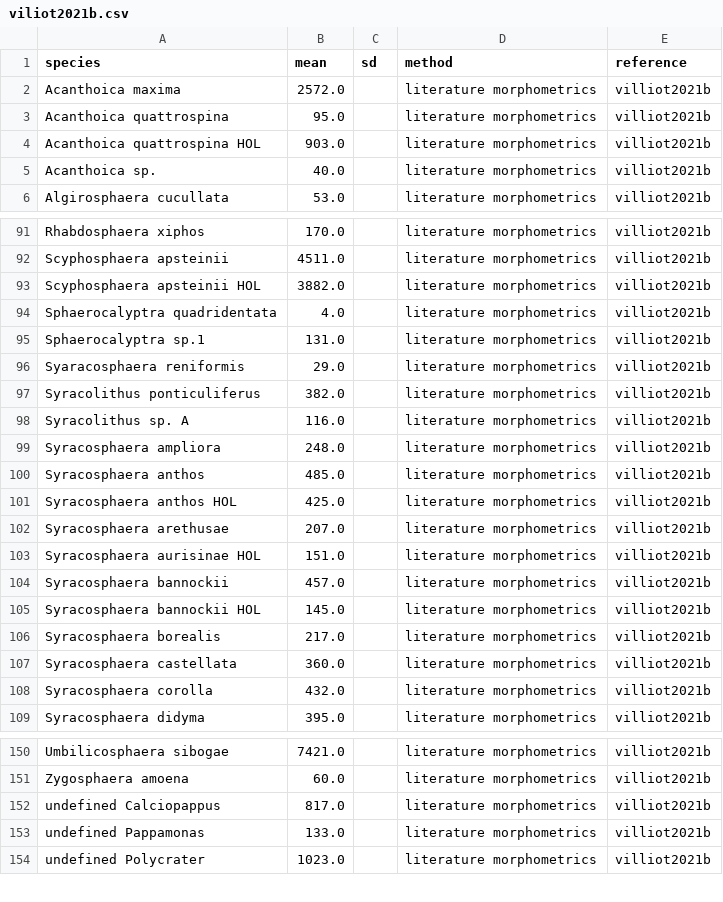
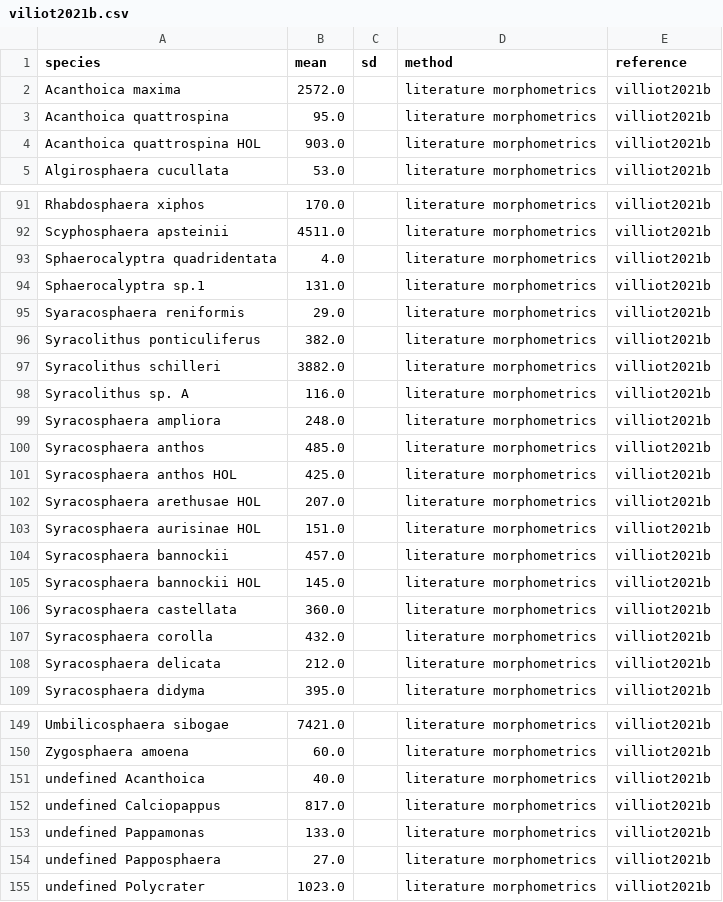
Before and after one commit to nanophyto/CASCADE, a CSV file: data/sizes/viliot2021b.csv, drawn as a sheet; only a part is shown, gaps mark what is left out; the diff covers the shown part only.

```diff
--- a/data/sizes/viliot2021b.csv
+++ b/data/sizes/viliot2021b.csv
@@ -4,3 +4,2 @@ Acanthoica quattrospina,95.0,,literature morphometrics,villiot2021b
 Acanthoica quattrospina HOL,903.0,,literature morphometrics,villiot2021b
-Acanthoica sp.,40.0,,literature morphometrics,villiot2021b
 Algirosphaera cucullata,53.0,,literature morphometrics,villiot2021b
@@ -92,3 +92,2 @@ Rhabdosphaera xiphos,170.0,,literature morphometrics,villiot2021b
 Scyphosphaera apsteinii,4511.0,,literature morphometrics,villiot2021b
-Scyphosphaera apsteinii HOL,3882.0,,literature morphometrics,villiot2021b
 Sphaerocalyptra quadridentata,4.0,,literature morphometrics,villiot2021b
@@ -97,2 +96,3 @@ Syaracosphaera reniformis,29.0,,literature morphometrics,villiot2021b
 Syracolithus ponticuliferus,382.0,,literature morphometrics,villiot2021b
+Syracolithus schilleri,3882.0,,literature morphometrics,villiot2021b
 Syracolithus sp. A,116.0,,literature morphometrics,villiot2021b
@@ -101,3 +101,3 @@ Syracosphaera anthos,485.0,,literature morphometrics,villiot2021b
 Syracosphaera anthos HOL,425.0,,literature morphometrics,villiot2021b
-Syracosphaera arethusae,207.0,,literature morphometrics,villiot2021b
+Syracosphaera arethusae HOL,207.0,,literature morphometrics,villiot2021b
 Syracosphaera aurisinae HOL,151.0,,literature morphometrics,villiot2021b
@@ -105,5 +105,5 @@ Syracosphaera bannockii,457.0,,literature morphometrics,villiot2021b
 Syracosphaera bannockii HOL,145.0,,literature morphometrics,villiot2021b
-Syracosphaera borealis,217.0,,literature morphometrics,villiot2021b
 Syracosphaera castellata,360.0,,literature morphometrics,villiot2021b
 Syracosphaera corolla,432.0,,literature morphometrics,villiot2021b
+Syracosphaera delicata,212.0,,literature morphometrics,villiot2021b
 Syracosphaera didyma,395.0,,literature morphometrics,villiot2021b
@@ -151,4 +150,6 @@ Umbilicosphaera sibogae,7421.0,,literature morphometrics,villiot2021b
 Zygosphaera amoena,60.0,,literature morphometrics,villiot2021b
+undefined Acanthoica,40.0,,literature morphometrics,villiot2021b
 undefined Calciopappus,817.0,,literature morphometrics,villiot2021b
 undefined Pappamonas,133.0,,literature morphometrics,villiot2021b
+undefined Papposphaera,27.0,,literature morphometrics,villiot2021b
 undefined Polycrater,1023.0,,literature morphometrics,villiot2021b
```
Also changed, not shown: 6 added rows, 6 removed rows and 5 edited cells elsewhere in this file, data/sizes/gafar2019.csv, data/sizes/sheward2024.csv, 16 other files.
